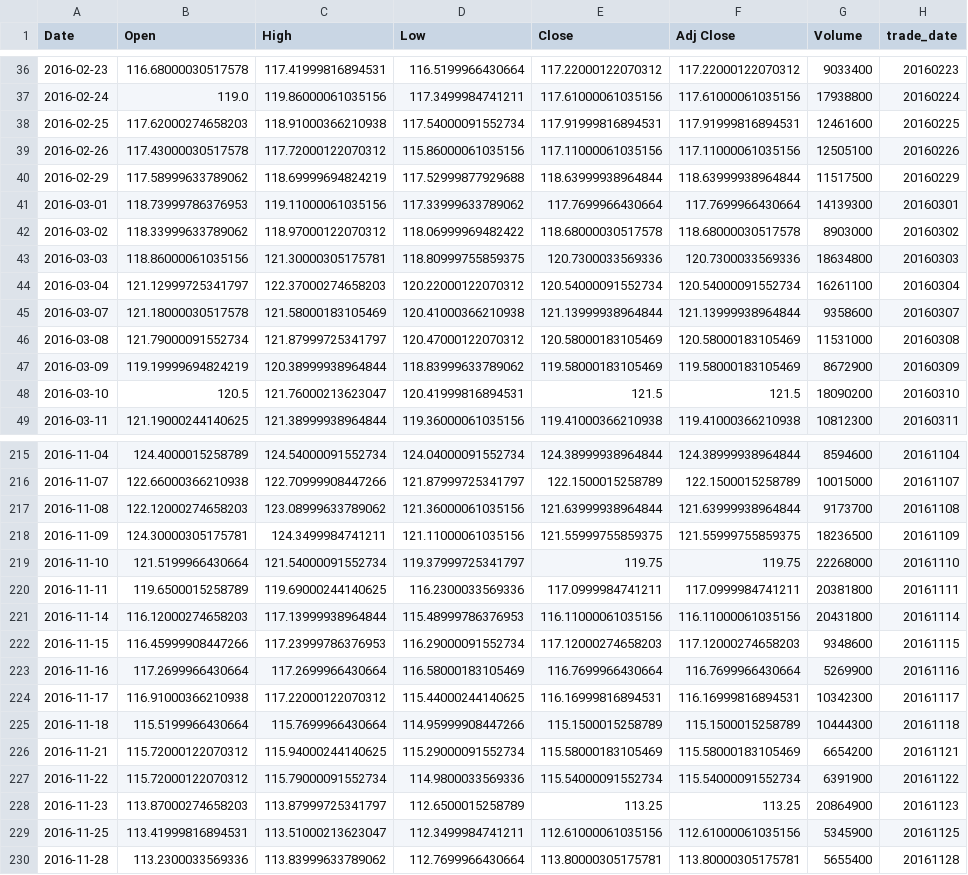
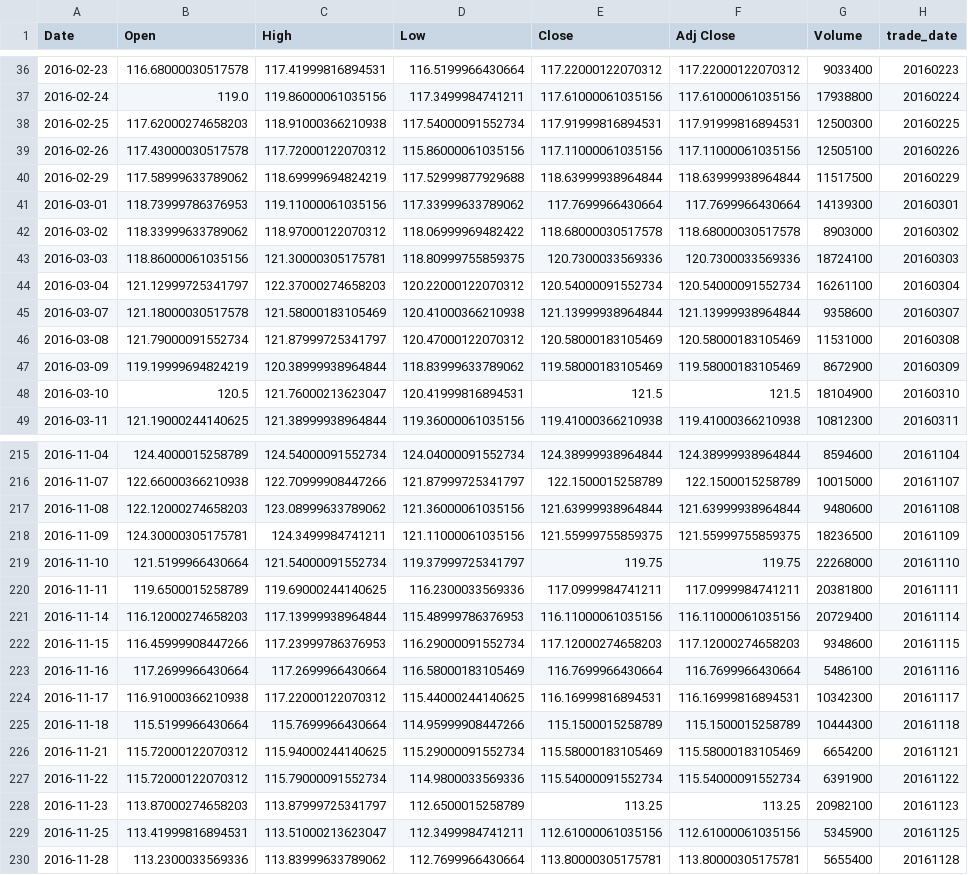
Before and after one commit to bgithub1/cme_open_interest, a CSV file: gld_daily.csv, drawn as a sheet; only a part is shown, gaps mark what is left out; the diff covers the shown part only.

```diff
--- a/gld_daily.csv
+++ b/gld_daily.csv
@@ -37,3 +37,3 @@ Date,Open,High,Low,Close,Adj Close,Volume,trade_date
 2016-02-24,119.0,119.86000061035156,117.3499984741211,117.61000061035156,117.61000061035156,17938800,20160224
-2016-02-25,117.62000274658203,118.91000366210938,117.54000091552734,117.91999816894531,117.91999816894531,12461600,20160225
+2016-02-25,117.62000274658203,118.91000366210938,117.54000091552734,117.91999816894531,117.91999816894531,12500300,20160225
 2016-02-26,117.43000030517578,117.72000122070312,115.86000061035156,117.11000061035156,117.11000061035156,12505100,20160226
@@ -42,3 +42,3 @@ Date,Open,High,Low,Close,Adj Close,Volume,trade_date
 2016-03-02,118.33999633789062,118.97000122070312,118.06999969482422,118.68000030517578,118.68000030517578,8903000,20160302
-2016-03-03,118.86000061035156,121.30000305175781,118.80999755859375,120.7300033569336,120.7300033569336,18634800,20160303
+2016-03-03,118.86000061035156,121.30000305175781,118.80999755859375,120.7300033569336,120.7300033569336,18724100,20160303
 2016-03-04,121.12999725341797,122.37000274658203,120.22000122070312,120.54000091552734,120.54000091552734,16261100,20160304
@@ -47,3 +47,3 @@ Date,Open,High,Low,Close,Adj Close,Volume,trade_date
 2016-03-09,119.19999694824219,120.38999938964844,118.83999633789062,119.58000183105469,119.58000183105469,8672900,20160309
-2016-03-10,120.5,121.76000213623047,120.41999816894531,121.5,121.5,18090200,20160310
+2016-03-10,120.5,121.76000213623047,120.41999816894531,121.5,121.5,18104900,20160310
 2016-03-11,121.19000244140625,121.38999938964844,119.36000061035156,119.41000366210938,119.41000366210938,10812300,20160311
@@ -216,3 +216,3 @@ Date,Open,High,Low,Close,Adj Close,Volume,trade_date
 2016-11-07,122.66000366210938,122.70999908447266,121.87999725341797,122.1500015258789,122.1500015258789,10015000,20161107
-2016-11-08,122.12000274658203,123.08999633789062,121.36000061035156,121.63999938964844,121.63999938964844,9173700,20161108
+2016-11-08,122.12000274658203,123.08999633789062,121.36000061035156,121.63999938964844,121.63999938964844,9480600,20161108
 2016-11-09,124.30000305175781,124.3499984741211,121.11000061035156,121.55999755859375,121.55999755859375,18236500,20161109
@@ -220,5 +220,5 @@ Date,Open,High,Low,Close,Adj Close,Volume,trade_date
 2016-11-11,119.6500015258789,119.69000244140625,116.2300033569336,117.0999984741211,117.0999984741211,20381800,20161111
-2016-11-14,116.12000274658203,117.13999938964844,115.48999786376953,116.11000061035156,116.11000061035156,20431800,20161114
+2016-11-14,116.12000274658203,117.13999938964844,115.48999786376953,116.11000061035156,116.11000061035156,20729400,20161114
 2016-11-15,116.45999908447266,117.23999786376953,116.29000091552734,117.12000274658203,117.12000274658203,9348600,20161115
-2016-11-16,117.2699966430664,117.2699966430664,116.58000183105469,116.7699966430664,116.7699966430664,5269900,20161116
+2016-11-16,117.2699966430664,117.2699966430664,116.58000183105469,116.7699966430664,116.7699966430664,5486100,20161116
 2016-11-17,116.91000366210938,117.22000122070312,115.44000244140625,116.16999816894531,116.16999816894531,10342300,20161117
@@ -227,3 +227,3 @@ Date,Open,High,Low,Close,Adj Close,Volume,trade_date
 2016-11-22,115.72000122070312,115.79000091552734,114.9800033569336,115.54000091552734,115.54000091552734,6391900,20161122
-2016-11-23,113.87000274658203,113.87999725341797,112.6500015258789,113.25,113.25,20864900,20161123
+2016-11-23,113.87000274658203,113.87999725341797,112.6500015258789,113.25,113.25,20982100,20161123
 2016-11-25,113.41999816894531,113.51000213623047,112.3499984741211,112.61000061035156,112.61000061035156,5345900,20161125
```
Also changed, not shown: 9 added rows and 41 edited cells elsewhere in this file, SLV_daily.csv, uso_daily.csv, 6 other files.
